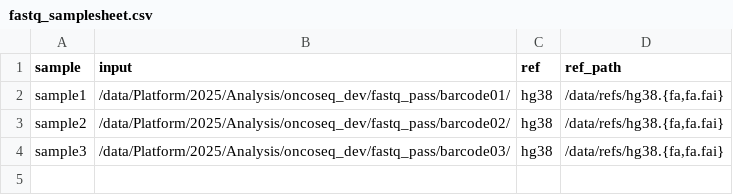
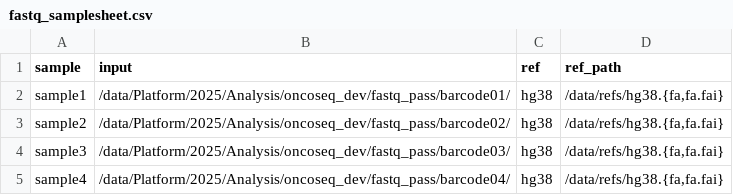
Before and after one commit to chusj-pigu/nf-core-oncoseq, a CSV file: test_data/reads/samplesheets/fastq_samplesheet.csv, drawn as a sheet.

Commit message:
Added samplesheet for local fastq full run.

```diff
--- a/test_data/reads/samplesheets/fastq_samplesheet.csv
+++ b/test_data/reads/samplesheets/fastq_samplesheet.csv
@@ -4 +4,2 @@ sample2,/data/Platform/2025/Analysis/oncoseq_dev/fastq_pass/barcode02/,hg38,"/da
 sample3,/data/Platform/2025/Analysis/oncoseq_dev/fastq_pass/barcode03/,hg38,"/data/refs/hg38.{fa,fa.fai}"
+sample4,/data/Platform/2025/Analysis/oncoseq_dev/fastq_pass/barcode04/,hg38,"/data/refs/hg38.{fa,fa.fai}"
```
